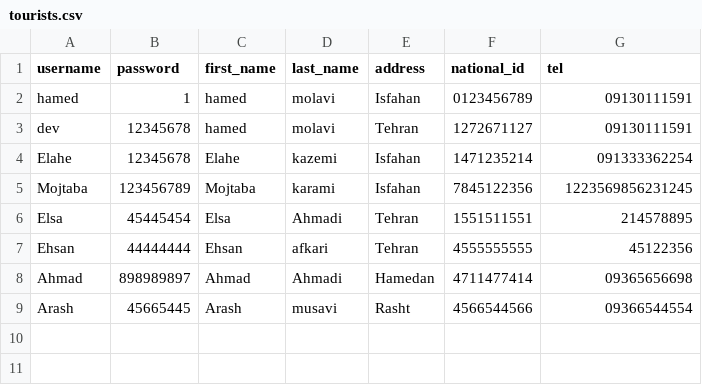
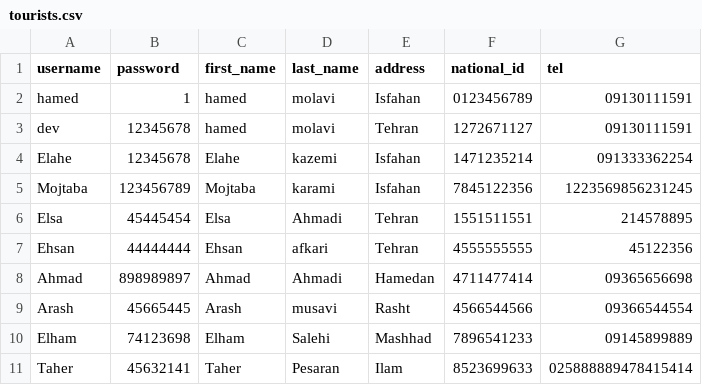
Before and after one commit to elsa199/Bootcamp3_python_Tourism-system, a CSV file: data/tourists.csv, drawn as a sheet.

```diff
--- a/data/tourists.csv
+++ b/data/tourists.csv
@@ -9 +9,3 @@ Ahmad,898989897,Ahmad,Ahmadi,Hamedan,4711477414,09365656698
 Arash,45665445,Arash,musavi,Rasht,4566544566,09366544554
+Elham,74123698,Elham,Salehi,Mashhad,7896541233,09145899889
+Taher,45632141,Taher,Pesaran,Ilam,8523699633,025888889478415414
```
Also changed, not shown: 2 other files.
